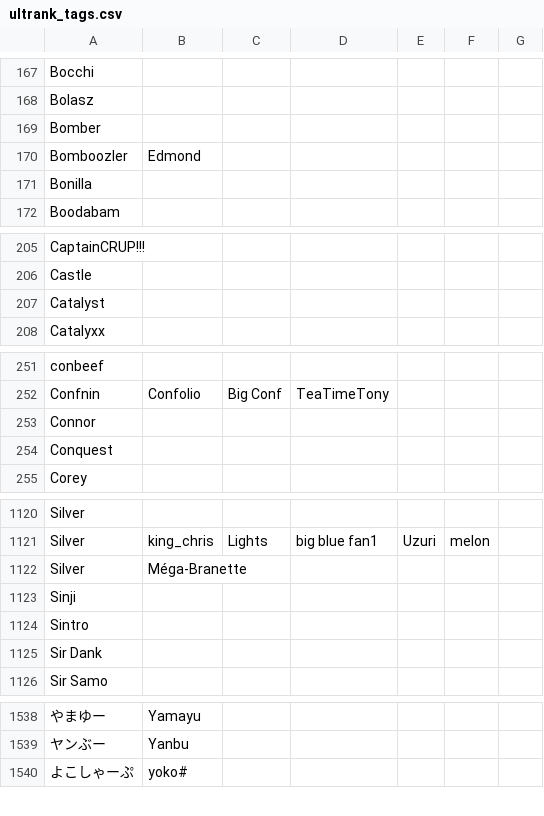
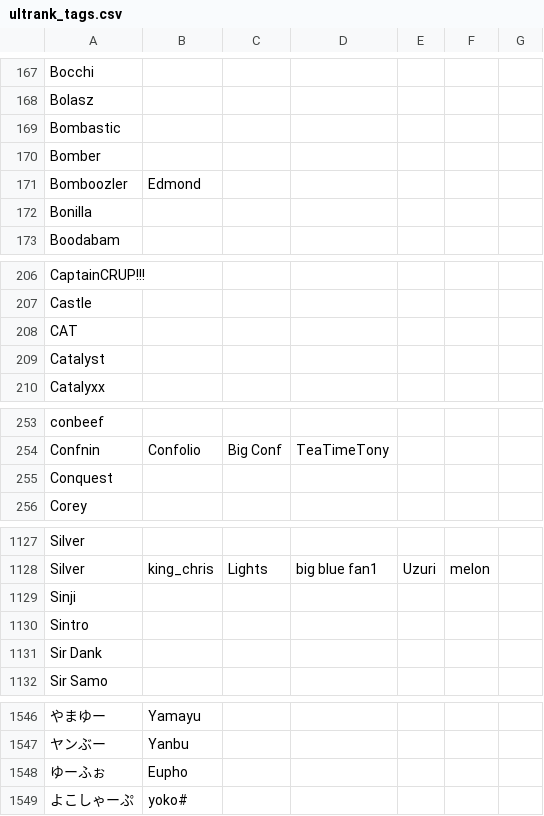
Before and after one commit to kenniky/ultrank-scoring, a CSV file: ultrank_tags.csv, drawn as a sheet; only a part is shown, gaps mark what is left out; removed rows and columns are numbered as before the commit, all else as after; the diff covers the shown part only; the diff names each change by its address in the sheet, - before the commit and + after, or states it on an @@ line.

```diff
--- a/ultrank_tags.csv
+++ b/ultrank_tags.csv
+row 169: Bombastic
+row 208: CAT
-row 253: Connor
-row 1122: Silver | Méga-Branette
+row 1548: ゆーふぉ | Eupho
```
Also changed, not shown: 10 added rows, 1 removed row and 5 edited cells elsewhere in this file, 1 other file.
